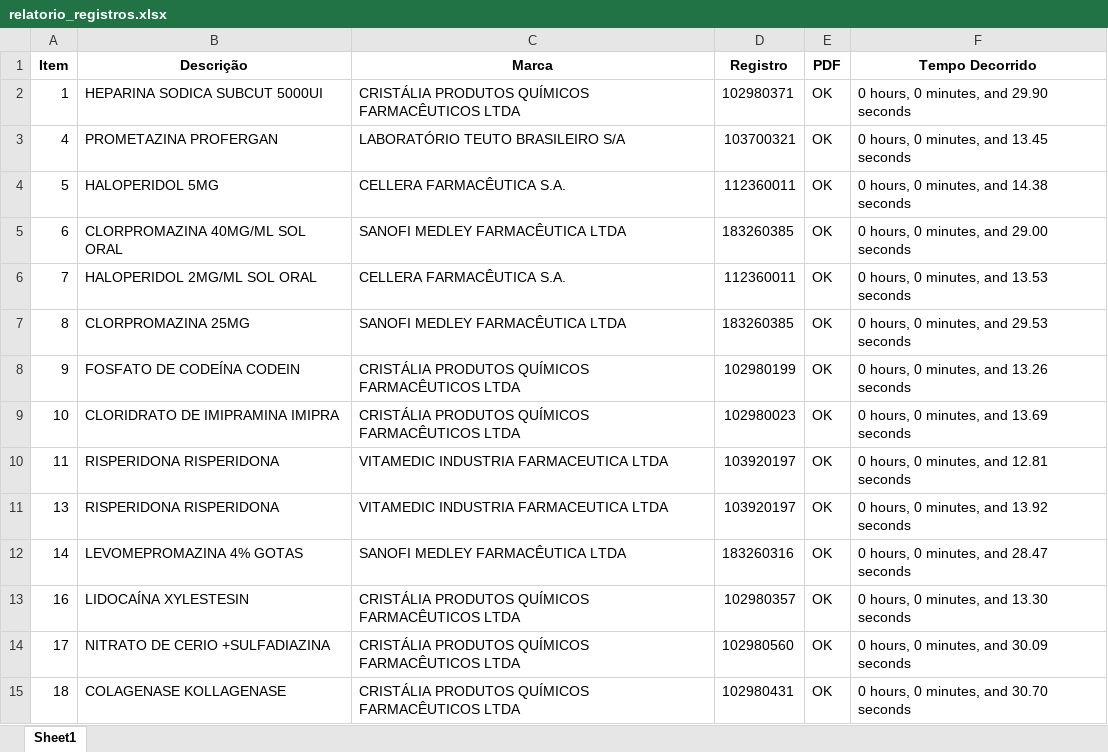
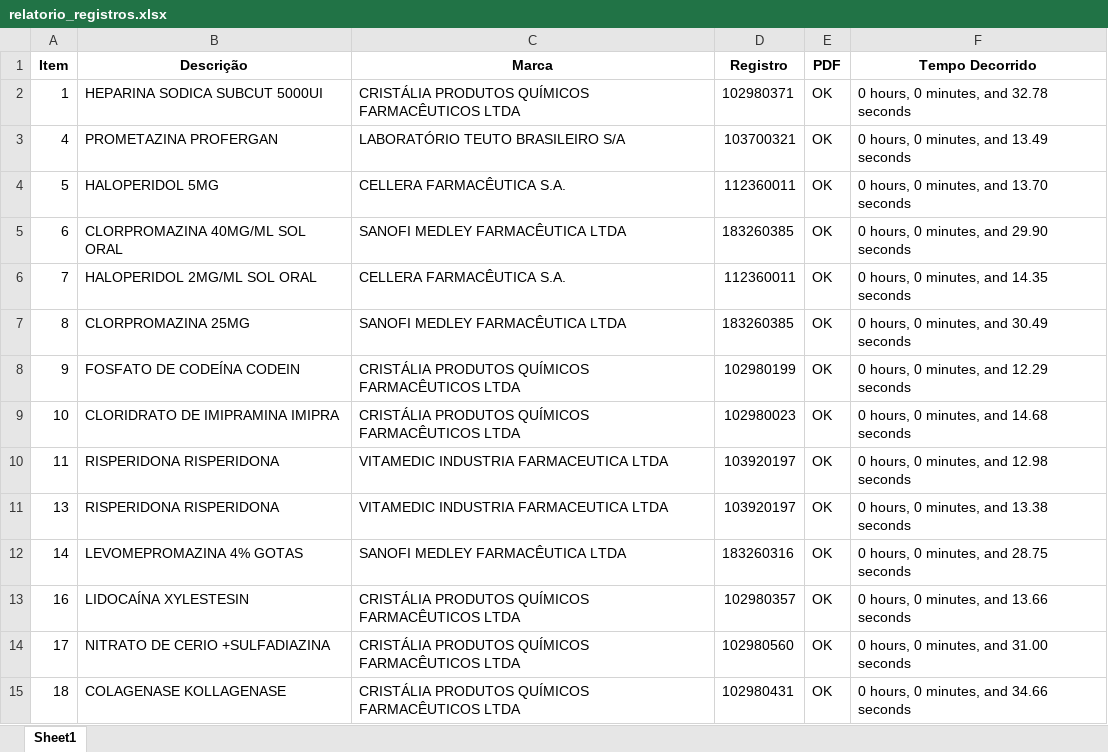
Before and after one commit to MuriloCSeidenstucker/mslookup, an Excel workbook: relatorio_registros.xlsx, sheet Sheet1, drawn as a sheet; values as stored, in another font and other column widths than the file's, no borders; the diff names each change by its address in the sheet, - before the commit and + after, or states it on an @@ line.

```diff
--- a/relatorio_registros.xlsx (sheet Sheet1)
+++ b/relatorio_registros.xlsx (sheet Sheet1)
-F2 (Tempo Decorrido): 0 hours, 0 minutes, and 29.90 seconds
+F2 (Tempo Decorrido): 0 hours, 0 minutes, and 32.78 seconds
-F3 (Tempo Decorrido): 0 hours, 0 minutes, and 13.45 seconds
+F3 (Tempo Decorrido): 0 hours, 0 minutes, and 13.49 seconds
-F4 (Tempo Decorrido): 0 hours, 0 minutes, and 14.38 seconds
+F4 (Tempo Decorrido): 0 hours, 0 minutes, and 13.70 seconds
-F5 (Tempo Decorrido): 0 hours, 0 minutes, and 29.00 seconds
+F5 (Tempo Decorrido): 0 hours, 0 minutes, and 29.90 seconds
-F6 (Tempo Decorrido): 0 hours, 0 minutes, and 13.53 seconds
+F6 (Tempo Decorrido): 0 hours, 0 minutes, and 14.35 seconds
-F7 (Tempo Decorrido): 0 hours, 0 minutes, and 29.53 seconds
+F7 (Tempo Decorrido): 0 hours, 0 minutes, and 30.49 seconds
-F8 (Tempo Decorrido): 0 hours, 0 minutes, and 13.26 seconds
+F8 (Tempo Decorrido): 0 hours, 0 minutes, and 12.29 seconds
-F9 (Tempo Decorrido): 0 hours, 0 minutes, and 13.69 seconds
+F9 (Tempo Decorrido): 0 hours, 0 minutes, and 14.68 seconds
-F10 (Tempo Decorrido): 0 hours, 0 minutes, and 12.81 seconds
+F10 (Tempo Decorrido): 0 hours, 0 minutes, and 12.98 seconds
-F11 (Tempo Decorrido): 0 hours, 0 minutes, and 13.92 seconds
+F11 (Tempo Decorrido): 0 hours, 0 minutes, and 13.38 seconds
-F12 (Tempo Decorrido): 0 hours, 0 minutes, and 28.47 seconds
+F12 (Tempo Decorrido): 0 hours, 0 minutes, and 28.75 seconds
-F13 (Tempo Decorrido): 0 hours, 0 minutes, and 13.30 seconds
+F13 (Tempo Decorrido): 0 hours, 0 minutes, and 13.66 seconds
-F14 (Tempo Decorrido): 0 hours, 0 minutes, and 30.09 seconds
+F14 (Tempo Decorrido): 0 hours, 0 minutes, and 31.00 seconds
-F15 (Tempo Decorrido): 0 hours, 0 minutes, and 30.70 seconds
+F15 (Tempo Decorrido): 0 hours, 0 minutes, and 34.66 seconds
```
Also changed, not shown: 6 other files.
